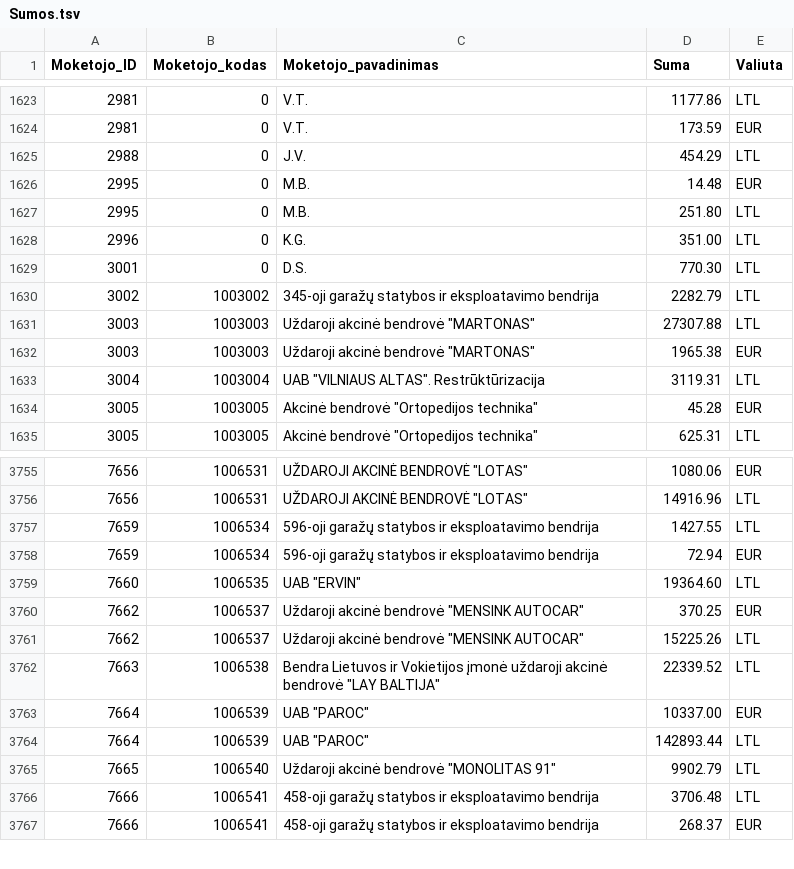
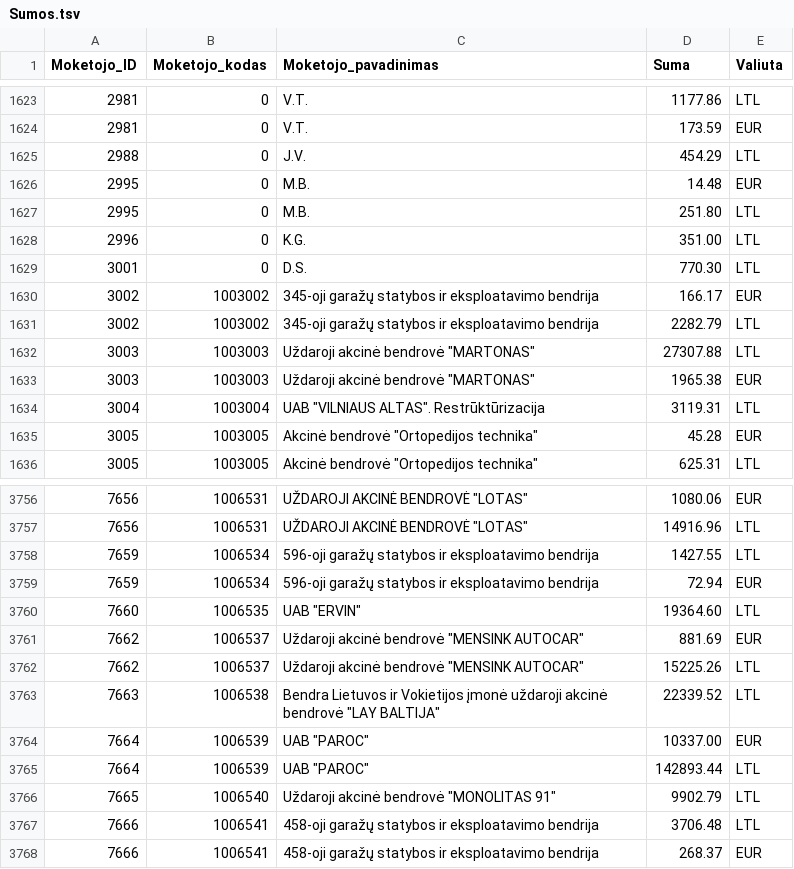
Before and after one commit to vilnius/zemesnuomossutartys, a TSV file: data/Sumos.tsv, drawn as a sheet; only a part is shown, gaps mark what is left out.

Commit message:
update

```diff
--- a/data/Sumos.tsv
+++ b/data/Sumos.tsv
@@ -1629,2 +1629,3 @@
 3001	0	D.S.	770.30	LTL
+3002	1003002	345-oji garažų statybos ir eksploatavimo bendrija	166.17	EUR
 3002	1003002	345-oji garažų statybos ir eksploatavimo bendrija	2282.79	LTL
@@ -3759,3 +3760,3 @@
 7660	1006535	UAB "ERVIN"	19364.60	LTL
-7662	1006537	Uždaroji akcinė bendrovė "MENSINK AUTOCAR"	370.25	EUR
+7662	1006537	Uždaroji akcinė bendrovė "MENSINK AUTOCAR"	881.69	EUR
 7662	1006537	Uždaroji akcinė bendrovė "MENSINK AUTOCAR"	15225.26	LTL
```
